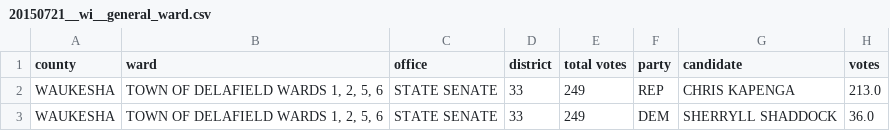
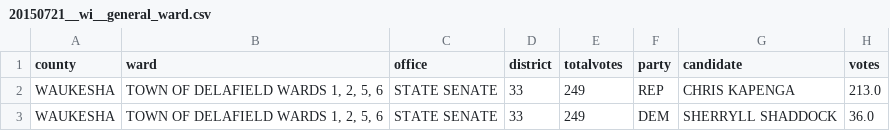
Before and after one commit to openelections/openelections-data-wi, a CSV file: 2015/20150721__wi__general_ward.csv, drawn as a sheet; only a part is shown.

```diff
--- a/2015/20150721__wi__general_ward.csv
+++ b/2015/20150721__wi__general_ward.csv
@@ -1,2 +1,2 @@
-county,ward,office,district,total votes,party,candidate,votes
+county,ward,office,district,totalvotes,party,candidate,votes
 WAUKESHA,"TOWN OF DELAFIELD WARDS 1, 2, 5, 6",STATE SENATE,33,249,REP,CHRIS KAPENGA,213.0
```
Also changed, not shown: 2015/20150623__wi__primary_ward.csv, 3 other files.
